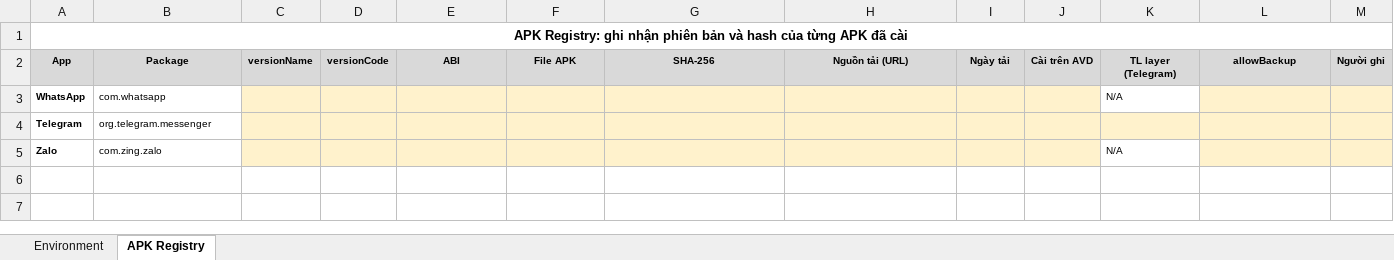
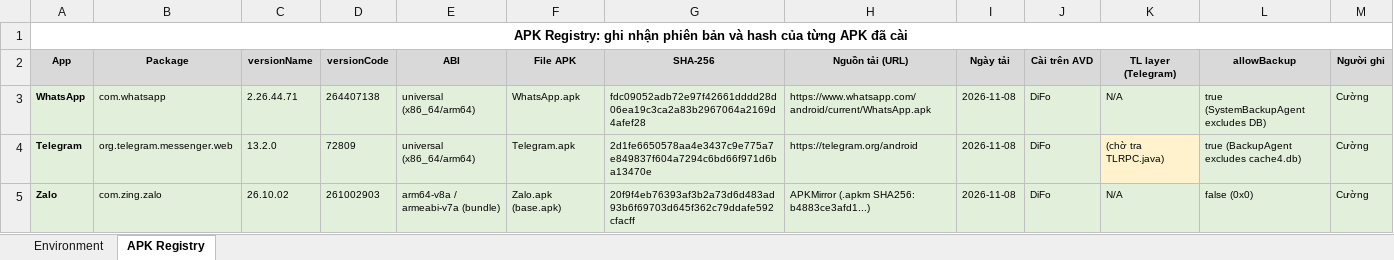
Before and after one commit to cle15102005/android-instant-messaging-apps-forensic, an Excel workbook: docs/IM_Forensics_Environment_Versions.xlsx, sheet APK Registry, drawn as a sheet; values as stored, in another font and other column widths than the file's, no borders; the diff names each change by its address in the sheet, - before the commit and + after, or states it on an @@ line.

Commit message:
Add APK allowBackup results, pinned versions, and WhatsApp/Telegram reconstruction scripts

```diff
--- a/docs/IM_Forensics_Environment_Versions.xlsx (sheet APK Registry)
+++ b/docs/IM_Forensics_Environment_Versions.xlsx (sheet APK Registry)
-A3:B5 fill: none
+A3:B5 fill: #E2EFDA
-C3 (versionName): (empty)
+C3 (versionName): 2.26.44.71
-C3:J5 fill: #FFF2CC
+C3:J5 fill: #E2EFDA
-D3 (versionCode): (empty)
+D3 (versionCode): 264407138
-E3:E4 (ABI): (empty)
+E3:E4 (ABI): universal (x86_64/arm64)
-F3 (File APK): (empty)
+F3 (File APK): WhatsApp.apk
-G3 (SHA-256): (empty)
+G3 (SHA-256): fdc09052adb72e97f42661dddd28d06ea19c3ca2a83b2967064a2169d4afef28
-H3 (Nguồn tải (URL)): (empty)
+H3 (Nguồn tải (URL)): https://www.whatsapp.com/android/current/WhatsApp.apk
-I3:I5 (Ngày tải): (empty)
+I3:I5 (Ngày tải): 2026-11-08
-J3:J5 (Cài trên AVD): (empty)
+J3:J5 (Cài trên AVD): DiFo
-K3 fill: none
+K3 fill: #E2EFDA
-L3 (allowBackup): (empty)
+L3 (allowBackup): true (SystemBackupAgent excludes DB)
-L3:M5 fill: #FFF2CC
+L3:M5 fill: #E2EFDA
-M3:M5 (Người ghi): (empty)
+M3:M5 (Người ghi): Cường
-B4 (Package): org.telegram.messenger
+B4 (Package): org.telegram.messenger.web
-C4 (versionName): (empty)
+C4 (versionName): 13.2.0
-D4 (versionCode): (empty)
+D4 (versionCode): 72809
-F4 (File APK): (empty)
+F4 (File APK): Telegram.apk
-G4 (SHA-256): (empty)
+G4 (SHA-256): 2d1fe6650578aa4e3437c9e775a7e849837f604a7294c6bd66f971d6ba13470e
-H4 (Nguồn tải (URL)): (empty)
+H4 (Nguồn tải (URL)): https://telegram.org/android
-K4 (TL layer (Telegram)): (empty)
+K4 (TL layer (Telegram)): (chờ tra TLRPC.java)
-L4 (allowBackup): (empty)
+L4 (allowBackup): true (BackupAgent excludes cache4.db)
-C5 (versionName): (empty)
+C5 (versionName): 26.10.02
-D5 (versionCode): (empty)
+D5 (versionCode): 261002903
-E5 (ABI): (empty)
+E5 (ABI): arm64-v8a / armeabi-v7a (bundle)
-F5 (File APK): (empty)
+F5 (File APK): Zalo.apk (base.apk)
-G5 (SHA-256): (empty)
+G5 (SHA-256): 20f9f4eb76393af3b2a73d6d483ad93b6f69703d645f362c79ddafe592cfacff
-H5 (Nguồn tải (URL)): (empty)
+H5 (Nguồn tải (URL)): APKMirror (.apkm SHA256: b4883ce3afd1...)
-K5 fill: none
+K5 fill: #E2EFDA
-L5 (allowBackup): (empty)
+L5 (allowBackup): false (0x0)
```
Also changed, not shown: sheet Environment, 5 other files.
